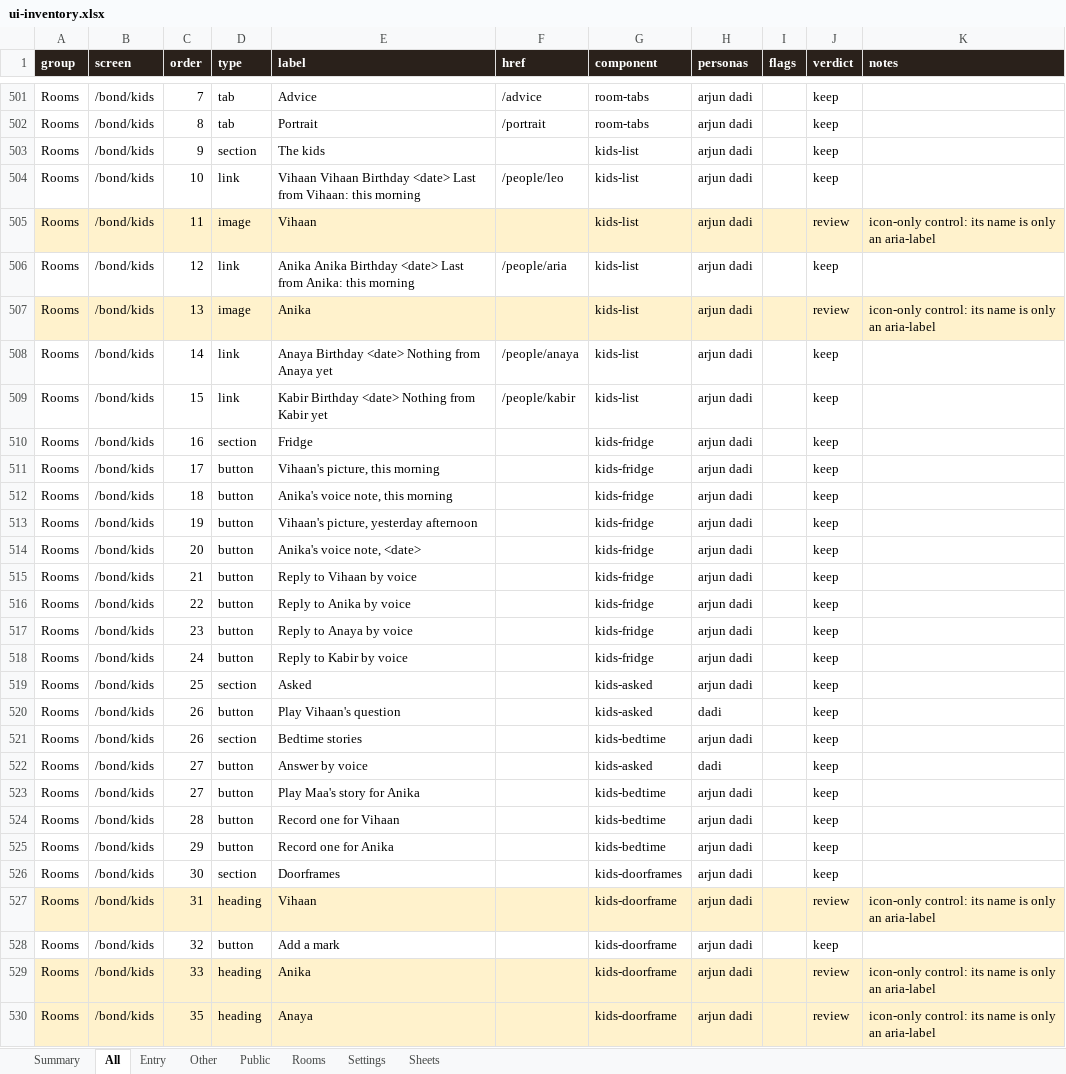
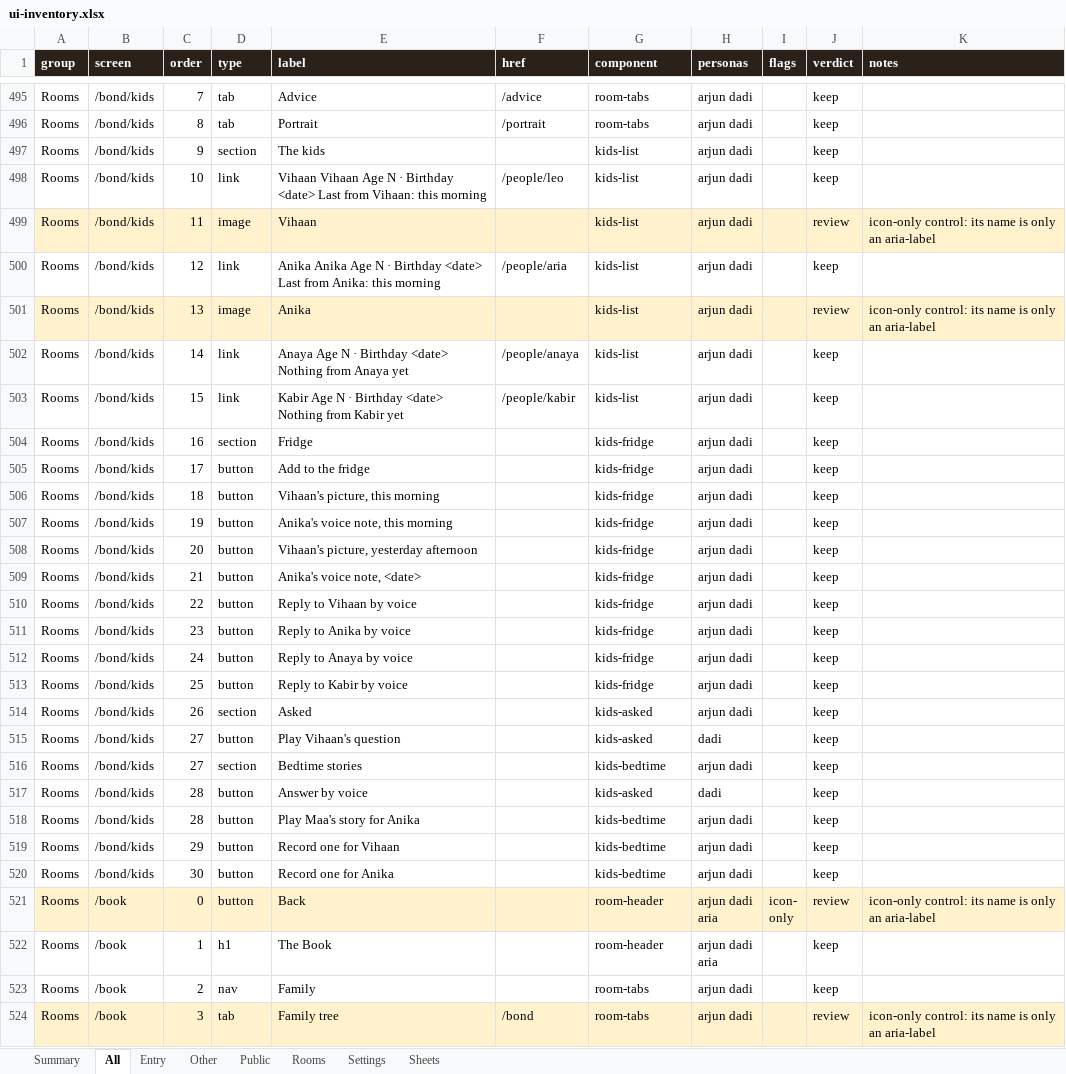
Before and after one commit to Sanjeevlabs/Nearer, an Excel workbook: docs/ui-inventory.xlsx, sheet All, drawn as a sheet; only a part is shown, gaps mark what is left out; the shorter side is filled out with more unchanged rows; values as stored, in another font and other column widths than the file's, no borders; removed rows and columns are numbered as before the commit, all else as after; the diff covers the shown part only; the diff names each change by its address in the sheet, - before the commit and + after, or states it on an @@ line.

Commit message:
UI inventory regenerated after merging main

```diff
--- a/docs/ui-inventory.xlsx (sheet All)
+++ b/docs/ui-inventory.xlsx (sheet All)
-E498 (label): Vihaan Vihaan Birthday <date>…
+E498 (label): Vihaan Vihaan Age N · Birthday <date>…
-E500 (label): Anika Anika Birthday <date>…
+E500 (label): Anika Anika Age N · Birthday <date>…
-E502 (label): Anaya Birthday <date>…
+E502 (label): Anaya Age N · Birthday <date>…
-E503 (label): Kabir Birthday <date>…
+E503 (label): Kabir Age N · Birthday <date>…
-E505 (label): Vihaan's picture, this morning
+E505 (label): Add to the fridge
-E506 (label): Anika's voice note, this morning
+E506 (label): Vihaan's picture, this morning
-E507 (label): Vihaan's picture, yesterday afternoon
+E507 (label): Anika's voice note, this morning
-E508 (label): Anika's voice note, <date>
+E508 (label): Vihaan's picture, yesterday afternoon
-E509 (label): Reply to Vihaan by voice
+E509 (label): Anika's voice note, <date>
-E510 (label): Reply to Anika by voice
+E510 (label): Reply to Vihaan by voice
-E511 (label): Reply to Anaya by voice
+E511 (label): Reply to Anika by voice
-E512 (label): Reply to Kabir by voice
+E512 (label): Reply to Anaya by voice
+row 513: Rooms | /bond/kids | 25 | button | Reply to Kabir by voice |  | kids-fridge | arjun dadi |  | keep
-C514 (order): 25
+C514 (order): 26
-C515:C516 (order): 26
+C515:C516 (order): 27
-C517:C518 (order): 27
+C517:C518 (order): 28
-C519 (order): 28
+C519 (order): 29
-C520 (order): 29
+C520 (order): 30
-row 526: Rooms | /bond/kids | 30 | section | Doorframes |  | kids-doorframes | arjun dadi |  | keep
-row 527: Rooms | /bond/kids | 31 | heading | Vihaan |  | kids-doorframe | arjun dadi |  | review | icon-only control: its name is only an aria-label
-row 528: Rooms | /bond/kids | 32 | button | Add a mark |  | kids-doorframe | arjun dadi |  | keep
-row 529: Rooms | /bond/kids | 33 | heading | Anika |  | kids-doorframe | arjun dadi |  | review | icon-only control: its name is only an aria-label
-row 530: Rooms | /bond/kids | 35 | heading | Anaya |  | kids-doorframe | arjun dadi |  | review | icon-only control: its name is only an aria-label
```
Also changed, not shown: 3 added rows, 9 removed rows and 83 edited cells elsewhere in this sheet, sheet Rooms, sheet Entry, sheet Settings, sheet Summary, sheet Other, 1 other file.
